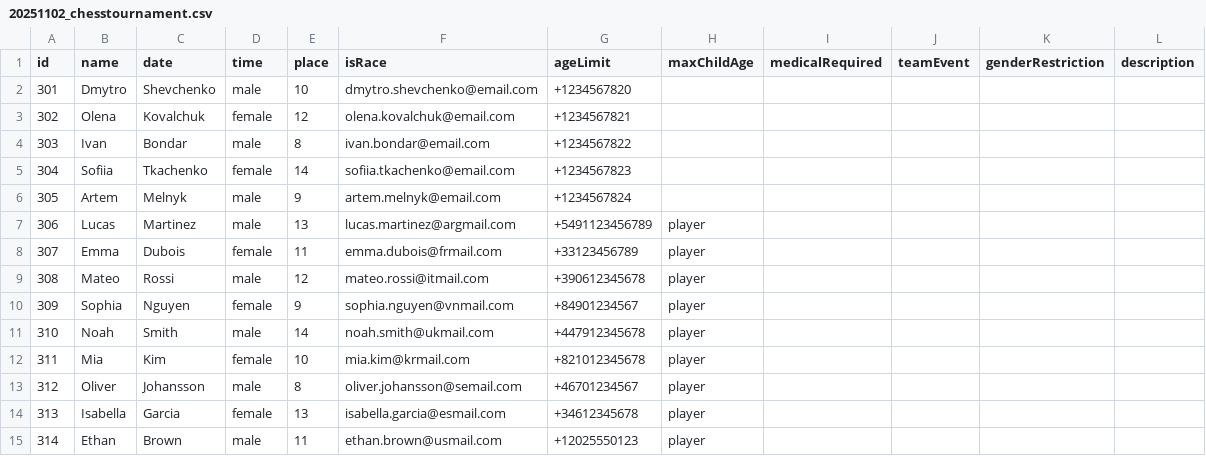
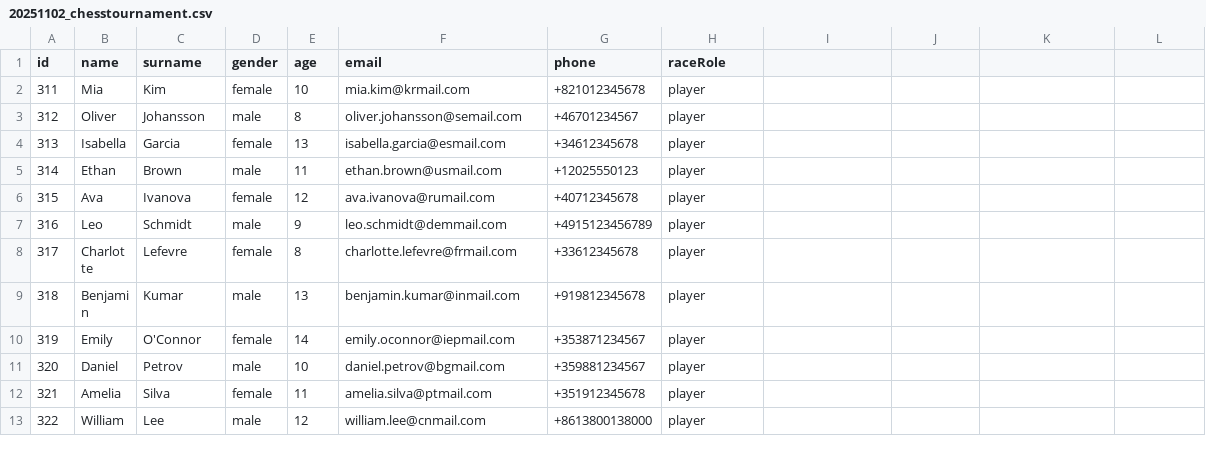
Before and after one commit to krovostcora/events_server, a CSV file: events/20251102_chesstournament/20251102_chesstournament.csv, drawn as a sheet; only a part is shown; the shorter side is filled out with more unchanged rows.

Commit message:
minor fix

```diff
--- a/events/20251102_chesstournament/20251102_chesstournament.csv
+++ b/events/20251102_chesstournament/20251102_chesstournament.csv
@@ -1,12 +1,2 @@
-id;name;date;time;place;isRace;ageLimit;maxChildAge;medicalRequired;teamEvent;genderRestriction;description
-301;Dmytro;Shevchenko;male;10;dmytro.shevchenko@email.com;+1234567820;
-302;Olena;Kovalchuk;female;12;olena.kovalchuk@email.com;+1234567821;
-303;Ivan;Bondar;male;8;ivan.bondar@email.com;+1234567822;
-304;Sofiia;Tkachenko;female;14;sofiia.tkachenko@email.com;+1234567823;
-305;Artem;Melnyk;male;9;artem.melnyk@email.com;+1234567824;
-306;Lucas;Martinez;male;13;lucas.martinez@argmail.com;+5491123456789;player
-307;Emma;Dubois;female;11;emma.dubois@frmail.com;+33123456789;player
-308;Mateo;Rossi;male;12;mateo.rossi@itmail.com;+390612345678;player
-309;Sophia;Nguyen;female;9;sophia.nguyen@vnmail.com;+84901234567;player
-310;Noah;Smith;male;14;noah.smith@ukmail.com;+447912345678;player
+id;name;surname;gender;age;email;phone;raceRole
 311;Mia;Kim;female;10;mia.kim@krmail.com;+821012345678;player
```
